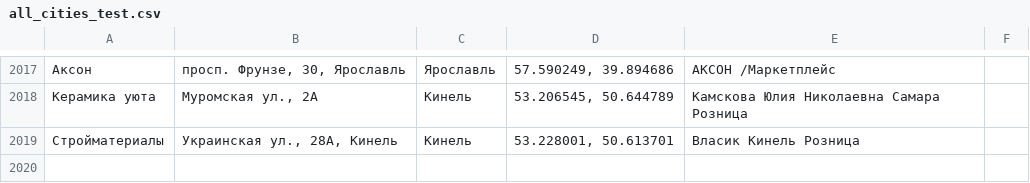
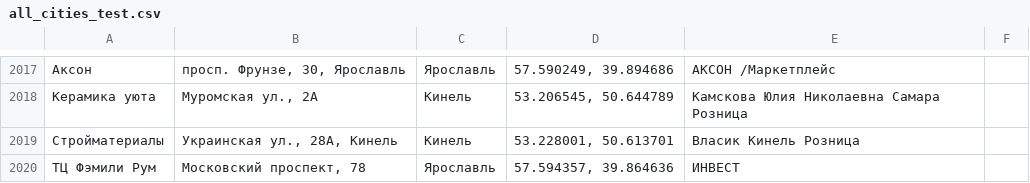
Before and after one commit to Dmitriknow/Points, a CSV file: all_cities_test.csv, drawn as a sheet; only a part is shown, gaps mark what is left out; the diff names each change by its address in the sheet, - before the commit and + after, or states it on an @@ line.

Commit message:
Update all_cities_test.csv

```diff
--- a/all_cities_test.csv
+++ b/all_cities_test.csv
+row 2020: ТЦ Фэмили Рум | Московский проспект, 78 | Ярославль | 57.594357, 39.864636 | ИНВЕСТ
```
